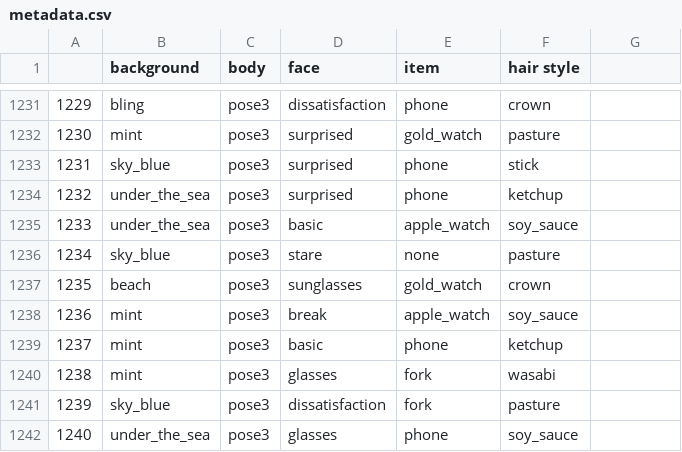
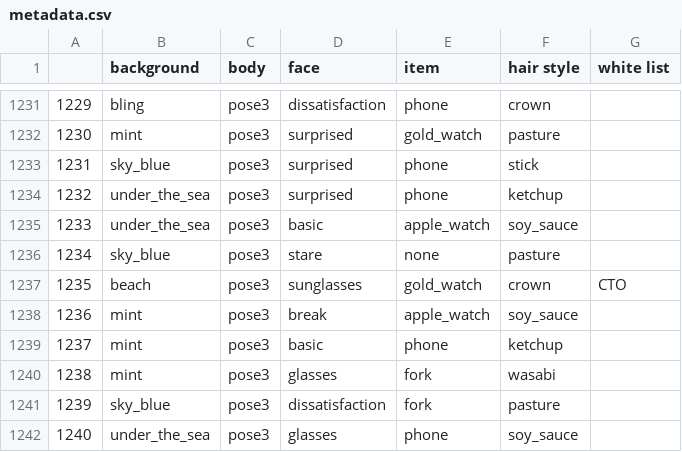
Before and after one commit to kihyun-park/generative-art-nft, a CSV file: output/edition moono collection ver1.0/metadata.csv, drawn as a sheet; only a part is shown, gaps mark what is left out; the diff names each change by its address in the sheet, - before the commit and + after, or states it on an @@ line.

Commit message:
화이트 리스트 추가

```diff
--- a/output/edition moono collection ver1.0/metadata.csv
+++ b/output/edition moono collection ver1.0/metadata.csv
-G1: (empty)
+G1: white list
-G1237 (white list): (empty)
+G1237 (white list): CTO
```
